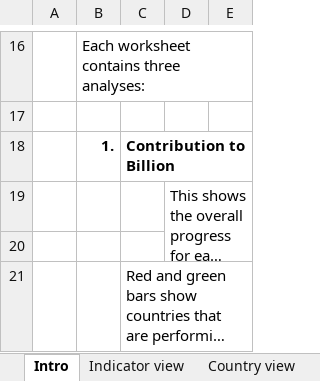
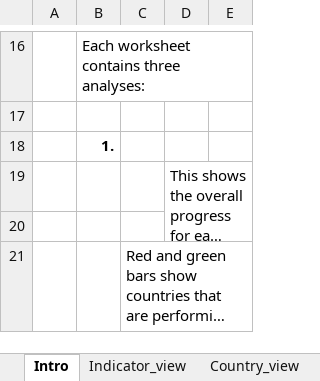
Before and after one commit to gpw13/rapporteur, an Excel workbook: inst/extdata/regional_summary_template.xlsx, sheet Intro, drawn as a sheet; only a part is shown, gaps mark what is left out; long unchanged cells end in …; values as stored, in another font and other column widths than the file's, no borders; charts and pictures and conditional formats not drawn; the diff names each change by its address in the sheet, - before the commit and + after, or states it on an @@ line.

```diff
--- a/inst/extdata/regional_summary_template.xlsx (sheet Intro)
+++ b/inst/extdata/regional_summary_template.xlsx (sheet Intro)
-sheet tab: Indicator view
+sheet tab: Indicator_view
-sheet tab: Country view
+sheet tab: Country_view
-C18: Contribution to Billion
+C18: (empty)
```
Also changed, not shown: sheet Indicator_view, sheet hep_regional_summary, sheet uhc_regional_summary, hidden cells, charts or pictures, 8 other files.
